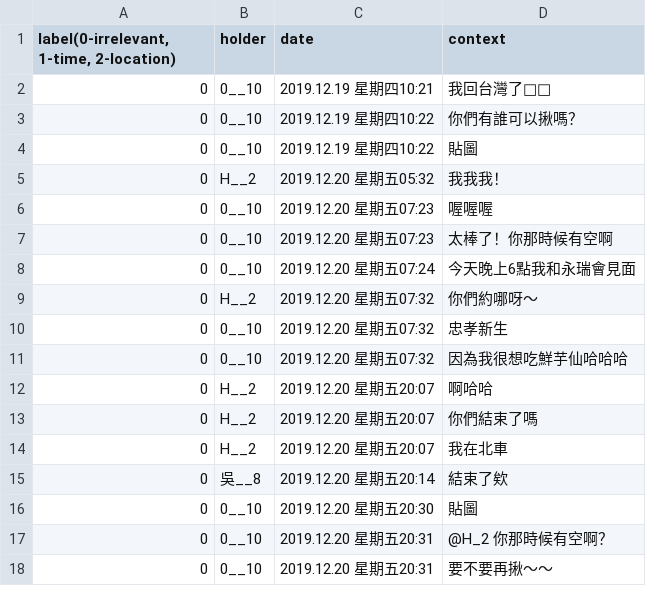
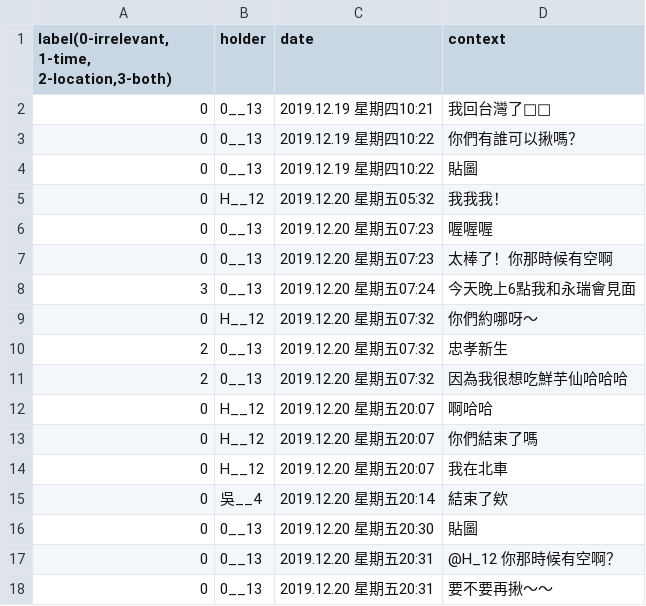
Before and after one commit to lemon37564/1092_opinion_analysis, a TSV file: text_to_tsv_detection/label_detection/dia9_2_label_detection.tsv, drawn as a sheet.

```diff
--- a/text_to_tsv_detection/label_detection/dia9_2_label_detection.tsv
+++ b/text_to_tsv_detection/label_detection/dia9_2_label_detection.tsv
@@ -1,18 +1,18 @@
-label(0-irrelevant, 1-time, 2-location)	holder	date	context
-0	0__10	2019.12.19 星期四10:21	 我回台灣了👏👏
-0	0__10	2019.12.19 星期四10:22	 你們有誰可以揪嗎？
-0	0__10	2019.12.19 星期四10:22	 貼圖
-0	H__2	2019.12.20 星期五05:32	 我我我！
-0	0__10	2019.12.20 星期五07:23	 喔喔喔
-0	0__10	2019.12.20 星期五07:23	 太棒了！你那時候有空啊
-0	0__10	2019.12.20 星期五07:24	 今天晚上6點我和永瑞會見面
-0	H__2	2019.12.20 星期五07:32	 你們約哪呀～
-0	0__10	2019.12.20 星期五07:32	 忠孝新生
-0	0__10	2019.12.20 星期五07:32	 因為我很想吃鮮芋仙哈哈哈
-0	H__2	2019.12.20 星期五20:07	 啊哈哈
-0	H__2	2019.12.20 星期五20:07	 你們結束了嗎
-0	H__2	2019.12.20 星期五20:07	 我在北車
-0	吳__8	2019.12.20 星期五20:14	 結束了欸
-0	0__10	2019.12.20 星期五20:30	 貼圖
-0	0__10	2019.12.20 星期五20:31	 @H_2 你那時候有空啊？
-0	0__10	2019.12.20 星期五20:31	 要不要再揪～～
+label(0-irrelevant, 1-time, 2-location,3-both)	holder	date	context
+0	0__13	2019.12.19 星期四10:21	 我回台灣了👏👏
+0	0__13	2019.12.19 星期四10:22	 你們有誰可以揪嗎？
+0	0__13	2019.12.19 星期四10:22	 貼圖
+0	H__12	2019.12.20 星期五05:32	 我我我！
+0	0__13	2019.12.20 星期五07:23	 喔喔喔
+0	0__13	2019.12.20 星期五07:23	 太棒了！你那時候有空啊
+3	0__13	2019.12.20 星期五07:24	 今天晚上6點我和永瑞會見面
+0	H__12	2019.12.20 星期五07:32	 你們約哪呀～
+2	0__13	2019.12.20 星期五07:32	 忠孝新生
+2	0__13	2019.12.20 星期五07:32	 因為我很想吃鮮芋仙哈哈哈
+0	H__12	2019.12.20 星期五20:07	 啊哈哈
+0	H__12	2019.12.20 星期五20:07	 你們結束了嗎
+0	H__12	2019.12.20 星期五20:07	 我在北車
+0	吳__4	2019.12.20 星期五20:14	 結束了欸
+0	0__13	2019.12.20 星期五20:30	 貼圖
+0	0__13	2019.12.20 星期五20:31	 @H_12 你那時候有空啊？
+0	0__13	2019.12.20 星期五20:31	 要不要再揪～～
```
Also changed, not shown: text_to_tsv_detection/label_detection/dia8_0_label_detection.tsv, text_to_tsv_detection/label_detection/dia8_1_label_detection.tsv, 19 other files.
